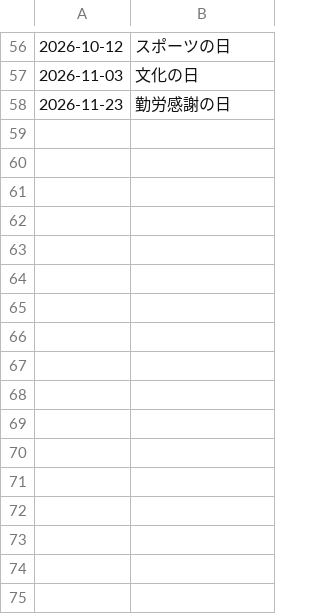
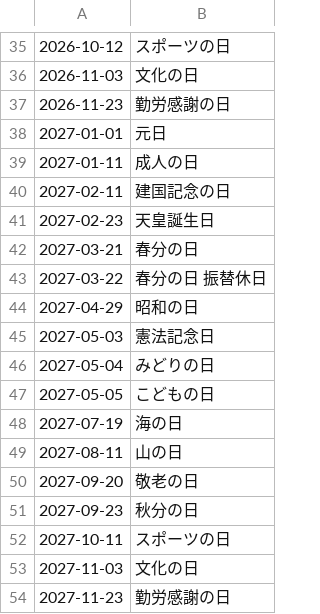
Before and after one commit to visca-hp-develop/visca-hp-develop.github.io, a CSV file: docs/api/holiday/v1/date.csv, drawn as a sheet; only a part is shown, gaps mark what is left out; the diff covers the shown part only.

```diff
--- a/docs/api/holiday/v1/date.csv
+++ b/docs/api/holiday/v1/date.csv
@@ -58 +37,18 @@
 2026-11-23,勤労感謝の日
+2027-01-01,元日
+2027-01-11,成人の日
+2027-02-11,建国記念の日
+2027-02-23,天皇誕生日
+2027-03-21,春分の日
+2027-03-22,"春分の日 振替休日"
+2027-04-29,昭和の日
+2027-05-03,憲法記念日
+2027-05-04,みどりの日
+2027-05-05,こどもの日
+2027-07-19,海の日
+2027-08-11,山の日
+2027-09-20,敬老の日
+2027-09-23,秋分の日
+2027-10-11,スポーツの日
+2027-11-03,文化の日
+2027-11-23,勤労感謝の日
```
Also changed, not shown: 21 removed rows elsewhere in this file, docs/api/holiday/v1/datetime.csv, 3 other files.
